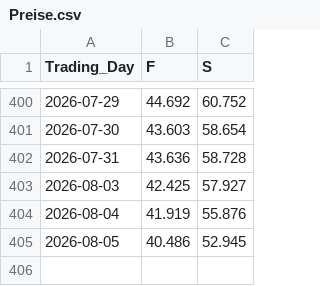
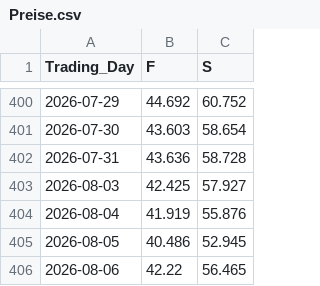
Before and after one commit to Economics-SP-V/Test, a CSV file: Produkte/Preise/Preise.csv, drawn as a sheet; only a part is shown, gaps mark what is left out; the diff names each change by its address in the sheet, - before the commit and + after, or states it on an @@ line.

```diff
--- a/Produkte/Preise/Preise.csv
+++ b/Produkte/Preise/Preise.csv
+row 406: 2026-08-06 | 42.22 | 56.465
```
Also changed, not shown: Produkte/Preise/KrPr.csv, 2 other files.
